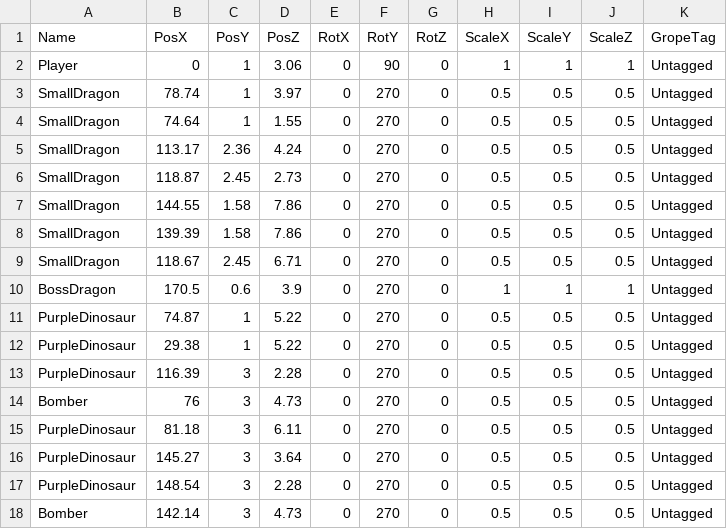
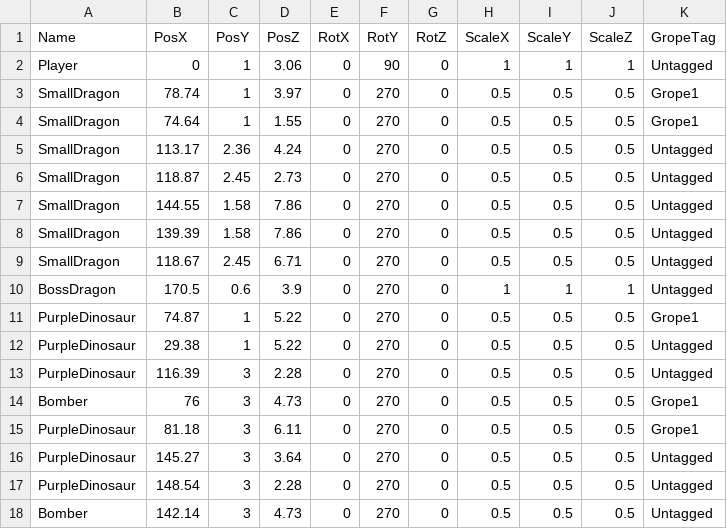
Before and after one commit to lovecap7/UnityEditer, a CSV file: MyUnityEditer/Assets/CSV/Stage1/Stage1CharacterTransformData.csv, drawn as a sheet.

Commit message:
up

```diff
--- a/MyUnityEditer/Assets/CSV/Stage1/Stage1CharacterTransformData.csv
+++ b/MyUnityEditer/Assets/CSV/Stage1/Stage1CharacterTransformData.csv
@@ -2,4 +2,4 @@ Name,PosX,PosY,PosZ,RotX,RotY,RotZ,ScaleX,ScaleY,ScaleZ,GropeTag
 Player,0,1,3.06,0,90,0,1,1,1,Untagged
-SmallDragon,78.74,1,3.97,0,270,0,0.5,0.5,0.5,Untagged
-SmallDragon,74.64,1,1.55,0,270,0,0.5,0.5,0.5,Untagged
+SmallDragon,78.74,1,3.97,0,270,0,0.5,0.5,0.5,Grope1
+SmallDragon,74.64,1,1.55,0,270,0,0.5,0.5,0.5,Grope1
 SmallDragon,113.17,2.36,4.24,0,270,0,0.5,0.5,0.5,Untagged
@@ -10,7 +10,7 @@ SmallDragon,118.67,2.45,6.71,0,270,0,0.5,0.5,0.5,Untagged
 BossDragon,170.5,0.6,3.9,0,270,0,1,1,1,Untagged
-PurpleDinosaur,74.87,1,5.22,0,270,0,0.5,0.5,0.5,Untagged
+PurpleDinosaur,74.87,1,5.22,0,270,0,0.5,0.5,0.5,Grope1
 PurpleDinosaur,29.38,1,5.22,0,270,0,0.5,0.5,0.5,Untagged
 PurpleDinosaur,116.39,3,2.28,0,270,0,0.5,0.5,0.5,Untagged
-Bomber,76,3,4.73,0,270,0,0.5,0.5,0.5,Untagged
-PurpleDinosaur,81.18,3,6.11,0,270,0,0.5,0.5,0.5,Untagged
+Bomber,76,3,4.73,0,270,0,0.5,0.5,0.5,Grope1
+PurpleDinosaur,81.18,3,6.11,0,270,0,0.5,0.5,0.5,Grope1
 PurpleDinosaur,145.27,3,3.64,0,270,0,0.5,0.5,0.5,Untagged
```
